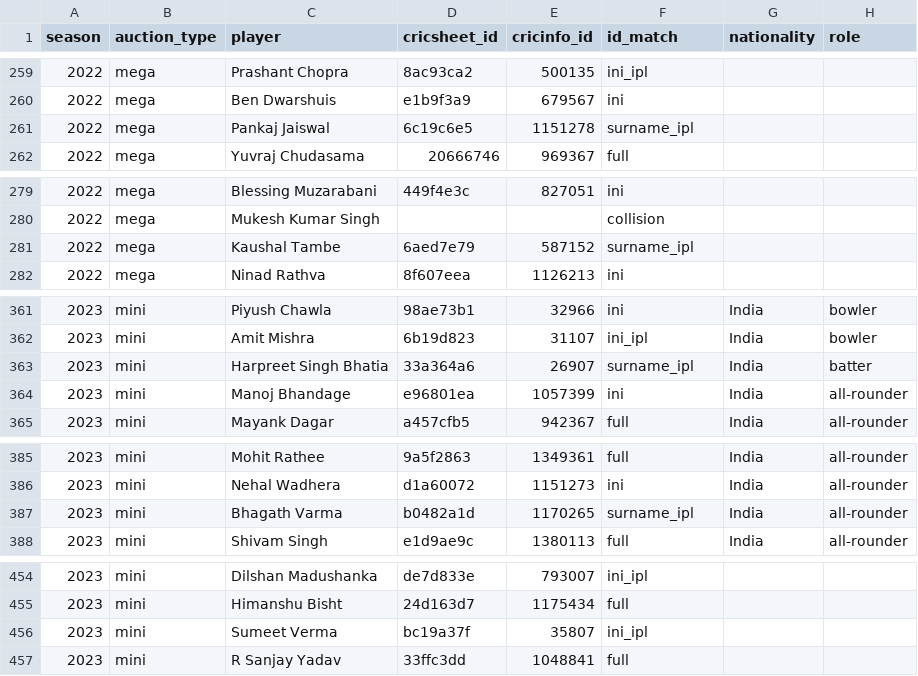
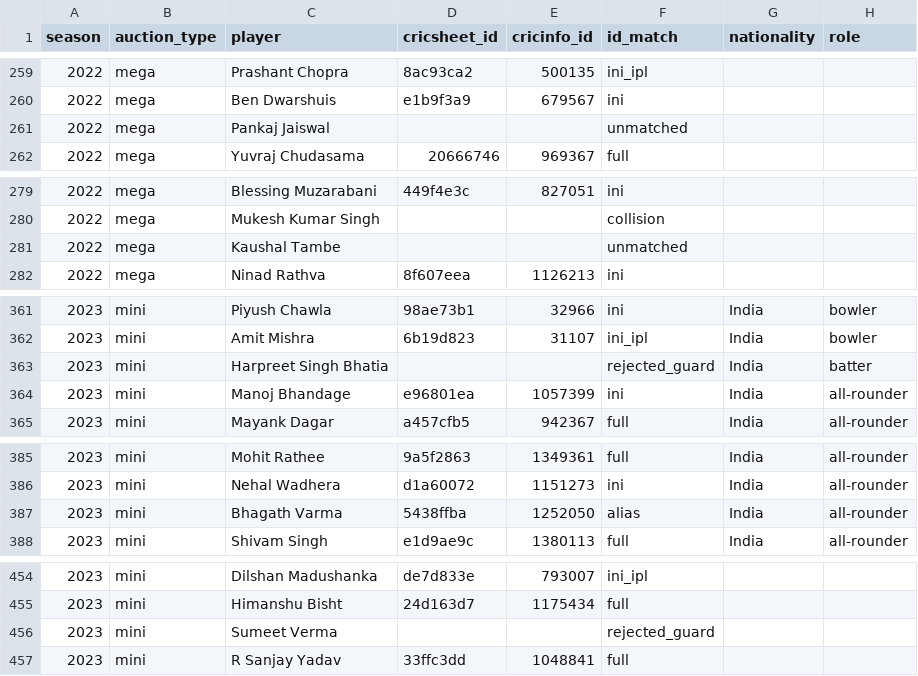
Before and after one commit to HarshThumar/ipl-auction-arena, a CSV file: data/processed/master/all_auctions_master.csv, drawn as a sheet; only a part is shown, gaps mark what is left out; the diff covers the shown part only; the diff names each change by its address in the sheet, - before the commit and + after, or states it on an @@ line.

Commit message:
Fix wrong Cricsheet ID auto-matches (first-name guard, verified aliases); add one-ID-one-player check; Cricsheet T20 extractor and squad ID resolver; needs plan doc

```diff
--- a/data/processed/master/all_auctions_master.csv
+++ b/data/processed/master/all_auctions_master.csv
-D261 (cricsheet_id): 6c19c6e5
+D261 (cricsheet_id): (empty)
-E261 (cricinfo_id): 1151278
+E261 (cricinfo_id): (empty)
-F261 (id_match): surname_ipl
+F261 (id_match): unmatched
-D281 (cricsheet_id): 6aed7e79
+D281 (cricsheet_id): (empty)
-E281 (cricinfo_id): 587152
+E281 (cricinfo_id): (empty)
-F281 (id_match): surname_ipl
+F281 (id_match): unmatched
-D363 (cricsheet_id): 33a364a6
+D363 (cricsheet_id): (empty)
-E363 (cricinfo_id): 26907
+E363 (cricinfo_id): (empty)
-F363 (id_match): surname_ipl
+F363 (id_match): rejected_guard
-D387 (cricsheet_id): b0482a1d
+D387 (cricsheet_id): 5438ffba
-E387 (cricinfo_id): 1170265
+E387 (cricinfo_id): 1252050
-F387 (id_match): surname_ipl
+F387 (id_match): alias
-D456 (cricsheet_id): bc19a37f
+D456 (cricsheet_id): (empty)
-E456 (cricinfo_id): 35807
+E456 (cricinfo_id): (empty)
-F456 (id_match): ini_ipl
+F456 (id_match): rejected_guard
```
Also changed, not shown: 47 edited cells elsewhere in this file, data/processed/2018_2021_staging/staged_2018_2021_joined.csv, 10 other files.
